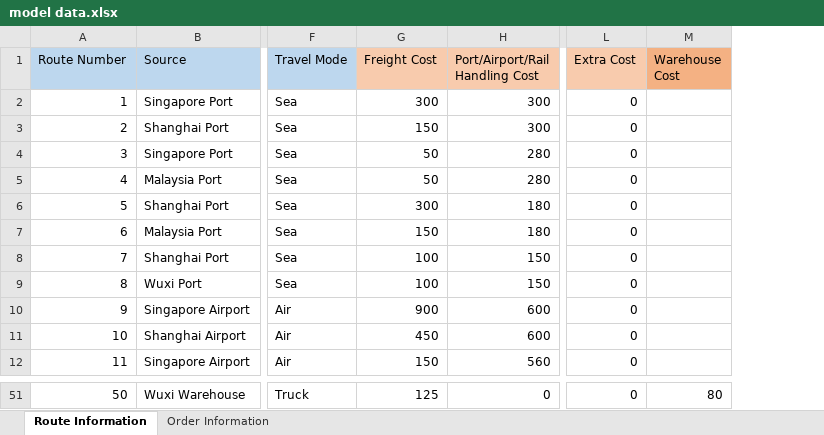
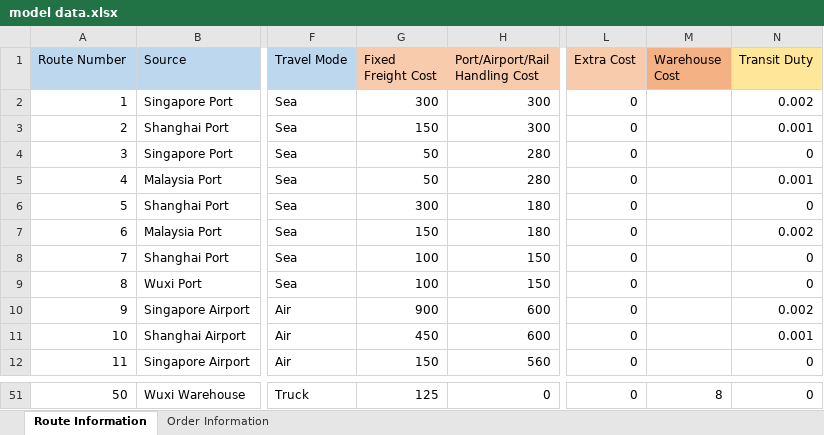
Before and after one commit to hzjken/multimodal-transportation-optimization, an Excel workbook: model data.xlsx, sheet Route Information, drawn as a sheet; only a part is shown, gaps mark what is left out; values as stored, in another font and other column widths than the file's, no borders; charts and pictures not drawn; the diff covers the shown part only; the diff names each change by its address in the sheet, - before the commit and + after, or states it on an @@ line.

```diff
--- a/model data.xlsx (sheet Route Information)
+++ b/model data.xlsx (sheet Route Information)
+column N (Transit Duty), rows 2-12: 0.002 | 0.001 | 0 | 0.001 | 0 | 0.002 | 0 | 0 | 0.002 | 0.001 | 0; row 51: 0
-G1: Freight Cost
+G1: Fixed Freight Cost
-M51 (Warehouse Cost): 80
+M51 (Warehouse Cost): 8
```
Also changed, not shown: 15 edited cells elsewhere in this sheet, sheet Order Information, formulas that keep their value, 2 other files.
